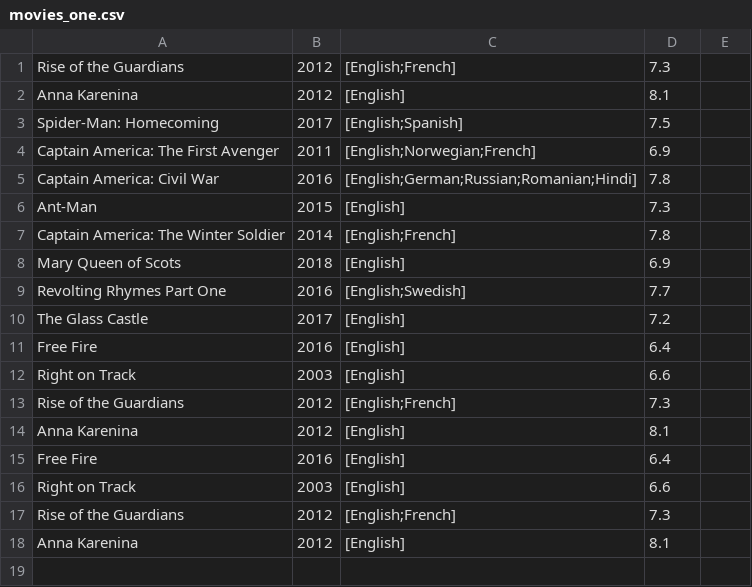
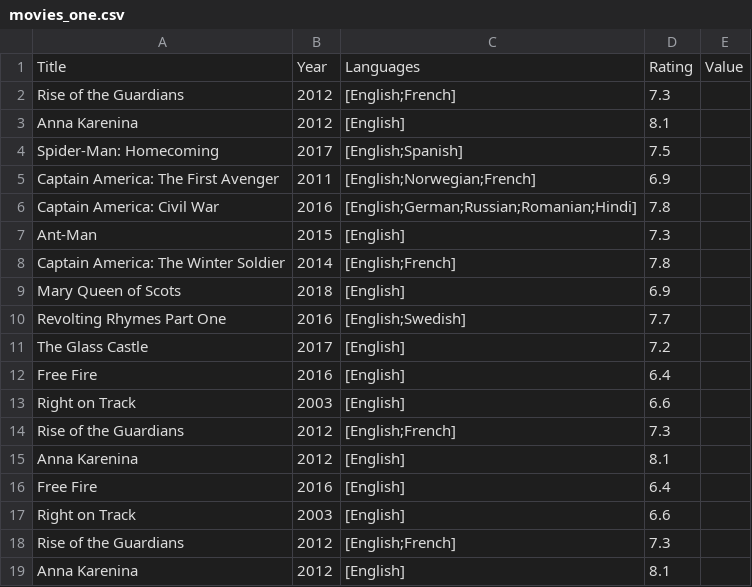
Before and after one commit to gcdco/css344-movies_by_year, a CSV file: movies_one.csv, drawn as a sheet.

```diff
--- a/movies_one.csv
+++ b/movies_one.csv
@@ -1 +1,2 @@
+Title,Year,Languages,Rating,Value
 Rise of the Guardians,2012,[English;French],7.3
```
Also changed, not shown: 5 other files.
